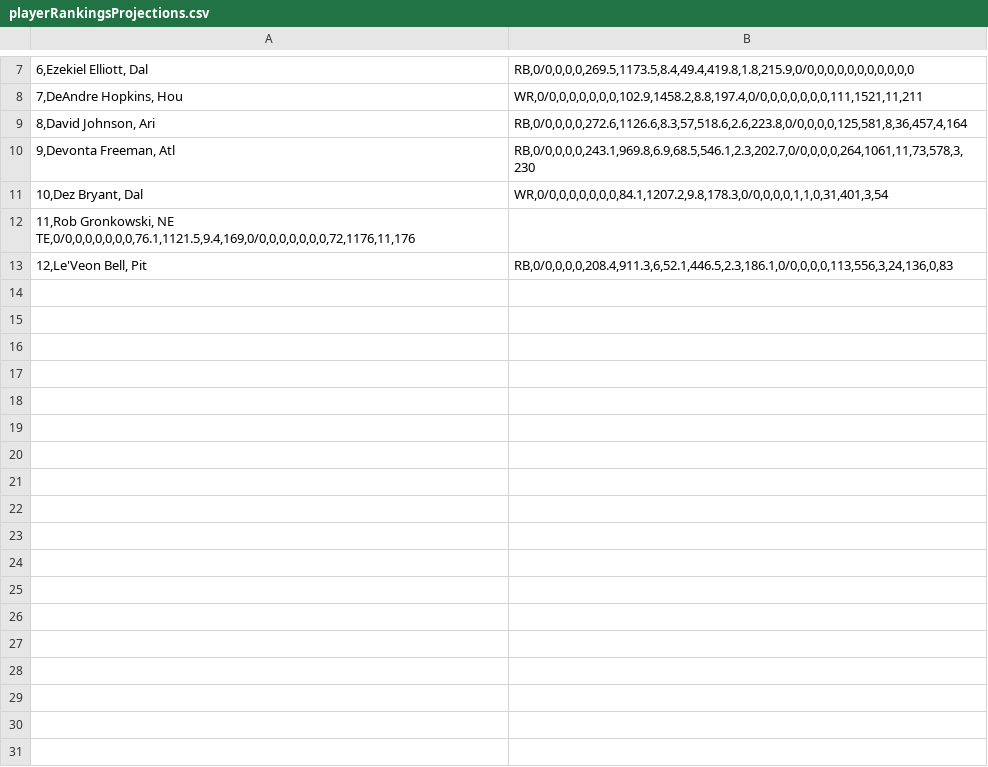
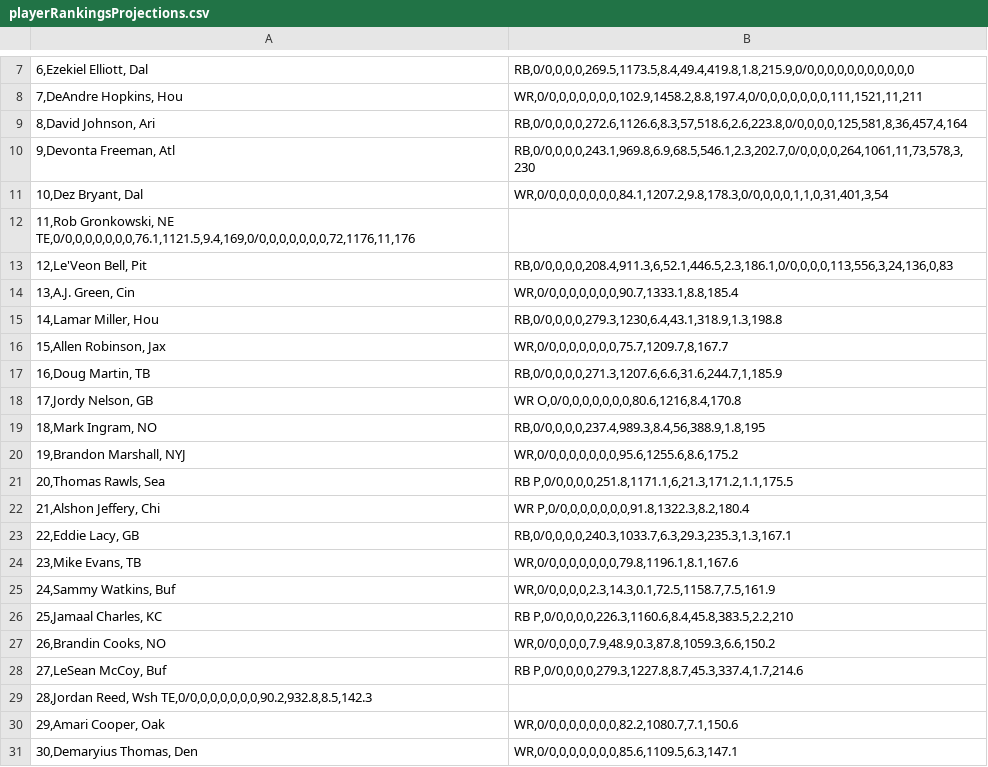
Before and after one commit to tim2pin/Fantasy_Draft_Companion, a CSV file: src/assets/data/playerRankingsProjections.csv, drawn as a sheet; only a part is shown, gaps mark what is left out; the diff names each change by its address in the sheet, - before the commit and + after, or states it on an @@ line.

Commit message:
sorting and player notes

```diff
--- a/src/assets/data/playerRankingsProjections.csv
+++ b/src/assets/data/playerRankingsProjections.csv
+row 14: 13,A.J. Green, Cin | WR,0/0,0,0,0,0,0,0,90.7,1333.1,8.8,185.4
+row 15: 14,Lamar Miller, Hou | RB,0/0,0,0,0,279.3,1230,6.4,43.1,318.9,1.3,198.8
+row 16: 15,Allen Robinson, Jax | WR,0/0,0,0,0,0,0,0,75.7,1209.7,8,167.7
+row 17: 16,Doug Martin, TB | RB,0/0,0,0,0,271.3,1207.6,6.6,31.6,244.7,1,185.9
+row 18: 17,Jordy Nelson, GB | WR O,0/0,0,0,0,0,0,0,80.6,1216,8.4,170.8
+row 19: 18,Mark Ingram, NO | RB,0/0,0,0,0,237.4,989.3,8.4,56,388.9,1.8,195
+row 20: 19,Brandon Marshall, NYJ | WR,0/0,0,0,0,0,0,0,95.6,1255.6,8.6,175.2
+row 21: 20,Thomas Rawls, Sea | RB P,0/0,0,0,0,251.8,1171.1,6,21.3,171.2,1.1,175.5
+row 22: 21,Alshon Jeffery, Chi | WR P,0/0,0,0,0,0,0,0,91.8,1322.3,8.2,180.4
+row 23: 22,Eddie Lacy, GB | RB,0/0,0,0,0,240.3,1033.7,6.3,29.3,235.3,1.3,167.1
+row 24: 23,Mike Evans, TB | WR,0/0,0,0,0,0,0,0,79.8,1196.1,8.1,167.6
+row 25: 24,Sammy Watkins, Buf | WR,0/0,0,0,0,2.3,14.3,0.1,72.5,1158.7,7.5,161.9
+row 26: 25,Jamaal Charles, KC | RB P,0/0,0,0,0,226.3,1160.6,8.4,45.8,383.5,2.2,210
+row 27: 26,Brandin Cooks, NO | WR,0/0,0,0,0,7.9,48.9,0.3,87.8,1059.3,6.6,150.2
+row 28: 27,LeSean McCoy, Buf | RB P,0/0,0,0,0,279.3,1227.8,8.7,45.3,337.4,1.7,214.6
+row 29: 28,Jordan Reed, Wsh TE,0/0,0,0,0,0,0,0,90.2,932.8,8.5,142.3
+row 30: 29,Amari Cooper, Oak | WR,0/0,0,0,0,0,0,0,82.2,1080.7,7.1,150.6
+row 31: 30,Demaryius Thomas, Den | WR,0/0,0,0,0,0,0,0,85.6,1109.5,6.3,147.1
```
Also changed, not shown: 13 other files.
